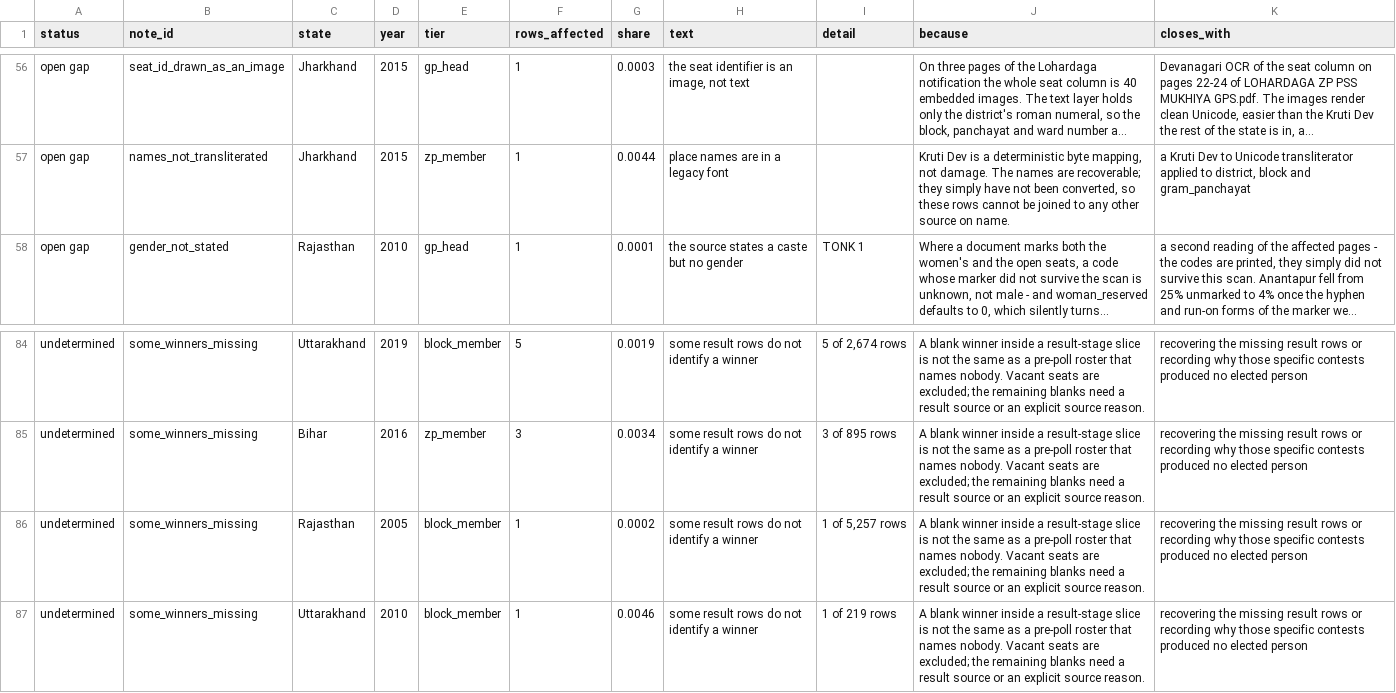
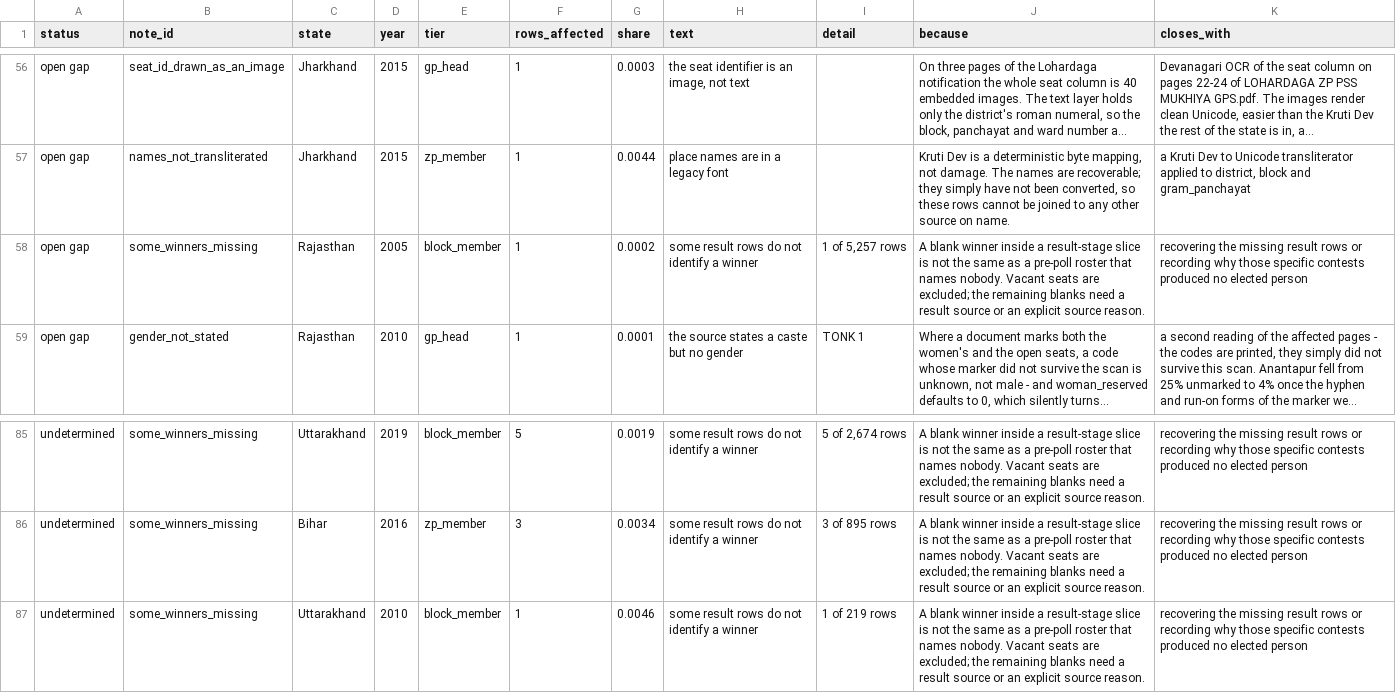
Before and after one commit to in-rolls/local_reservations, a CSV file: data/worklist.csv, drawn as a sheet; only a part is shown, gaps mark what is left out; long unchanged cells end in …; removed rows and columns are numbered as before the commit, all else as after; the diff names each change by its address in the sheet, - before the commit and + after, or states it on an @@ line.

Commit message:
Classify Rajasthan 2005 results correctly

```diff
--- a/data/worklist.csv
+++ b/data/worklist.csv
+row 58: open gap | some_winners_missing | Rajasthan | 2005 | block_member | 1 | 0.0002 | some result rows do not identify a winner | 1 of 5,257 rows | A blank winner inside a result-stage slice is not the same as a pre-poll roster that names nobody. Vacant seats are excluded; the remaining blanks need a result source or an explicit source reason. | recovering the missing result rows or recording why those specific contests produced no elected person
-row 86: undetermined | some_winners_missing | Rajasthan | 2005 | block_member | 1 | 0.0002 | some result rows do not identify a winner | 1 of 5,257 rows | A blank winner inside a result-stage slice is not the same as a pre-poll roster that names nobody. Vacant seats are excluded; the remaining blanks need a result source or an explicit source reason. | recovering the missing result rows or recording why those specific contests produced no elected person
```
Also changed, not shown: 4 other files.
